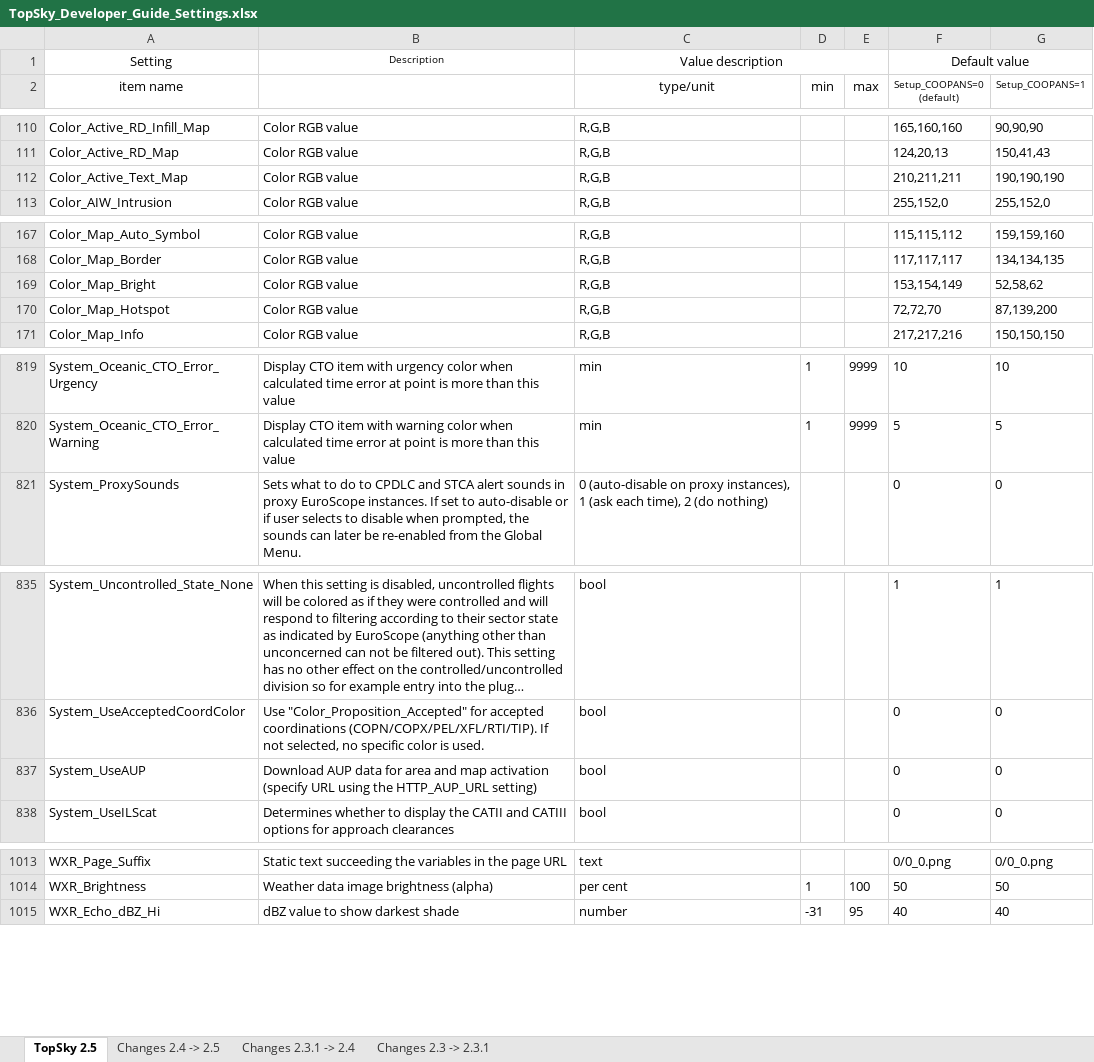
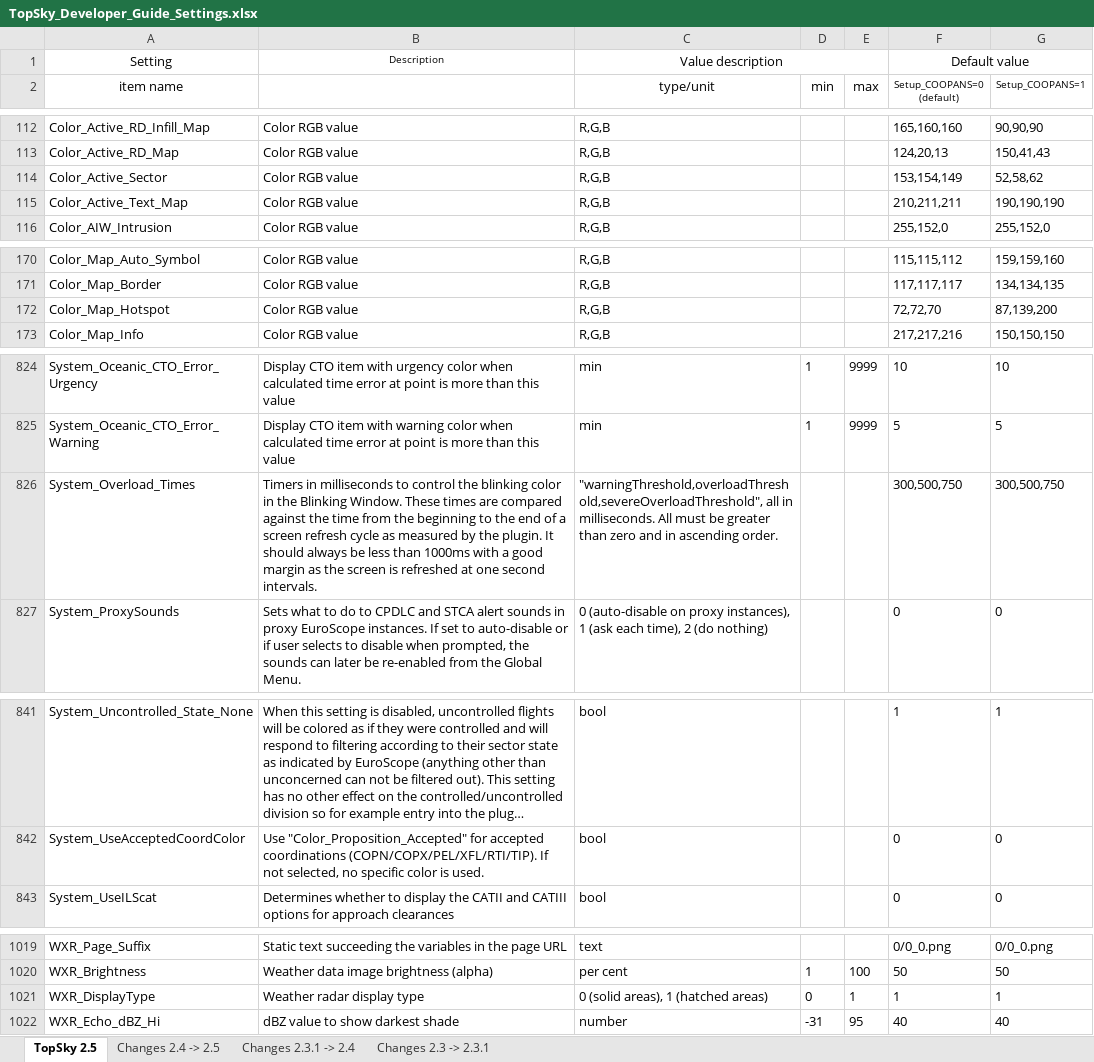
Before and after one commit to VATSIM-UK/uk-controller-pack, an Excel workbook: _docs/TopSky Dev Guides/TopSky_Developer_Guide_Settings.xlsx, sheet TopSky 2.5, drawn as a sheet; only a part is shown, gaps mark what is left out; long unchanged cells end in …; values as stored, in another font and other column widths than the file's, no borders; conditional formats not drawn; removed rows and columns are numbered as before the commit, all else as after; the diff covers the shown part only; the diff names each change by its address in the sheet, - before the commit and + after, or states it on an @@ line.

```diff
--- a/_docs/TopSky Dev Guides/TopSky_Developer_Guide_Settings.xlsx (sheet TopSky 2.5)
+++ b/_docs/TopSky Dev Guides/TopSky_Developer_Guide_Settings.xlsx (sheet TopSky 2.5)
+row 114: Color_Active_Sector | Color RGB value | R,G,B |  |  | 153,154,149 | 52,58,62
-row 169: Color_Map_Bright | Color RGB value | R,G,B |  |  | 153,154,149 | 52,58,62
+row 826: System_Overload_Times | Timers in milliseconds to control the blinking color in the Blinking Window. These times are compared against the time from the beginning to the end of a screen refresh cycle as measured by the plugin. It should always be less than 1000ms with a good margin as the screen is refreshed at one second intervals. | "warningThreshold,overloadThreshold,severeOverloadThreshold", all in milliseconds. All must be greater than zero and in ascending order. |  |  | 300,500,750 | 300,500,750
-row 837: System_UseAUP | Download AUP data for area and map activation (specify URL using the HTTP_AUP_URL setting) | bool |  |  | 0 | 0
+row 1021: WXR_DisplayType | Weather radar display type | 0 (solid areas), 1 (hatched areas) | 0 | 1 | 1 | 1
```
Also changed, not shown: 6 added rows and 29 edited cells elsewhere in this sheet, sheet Changes 2.4 -> 2.5, 3 other files.
